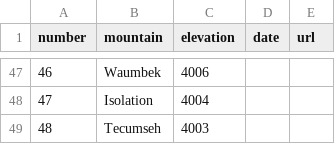
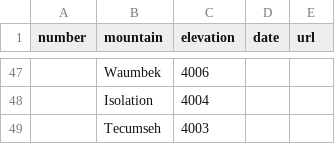
Before and after one commit to tonezz/TonyZhang, a CSV file: _data/4000footers.csv, drawn as a sheet; only a part is shown, gaps mark what is left out; the diff covers the shown part only.

```diff
--- a/_data/4000footers.csv
+++ b/_data/4000footers.csv
@@ -47,3 +47,3 @@ number,mountain,elevation,date,url,
-46,Waumbek,4006,,,
-47,Isolation,4004,,,
-48,Tecumseh,4003,,,
+,Waumbek,4006,,,
+,Isolation,4004,,,
+,Tecumseh,4003,,,
```
Also changed, not shown: 15 added rows, 15 removed rows and 30 edited cells elsewhere in this file.
